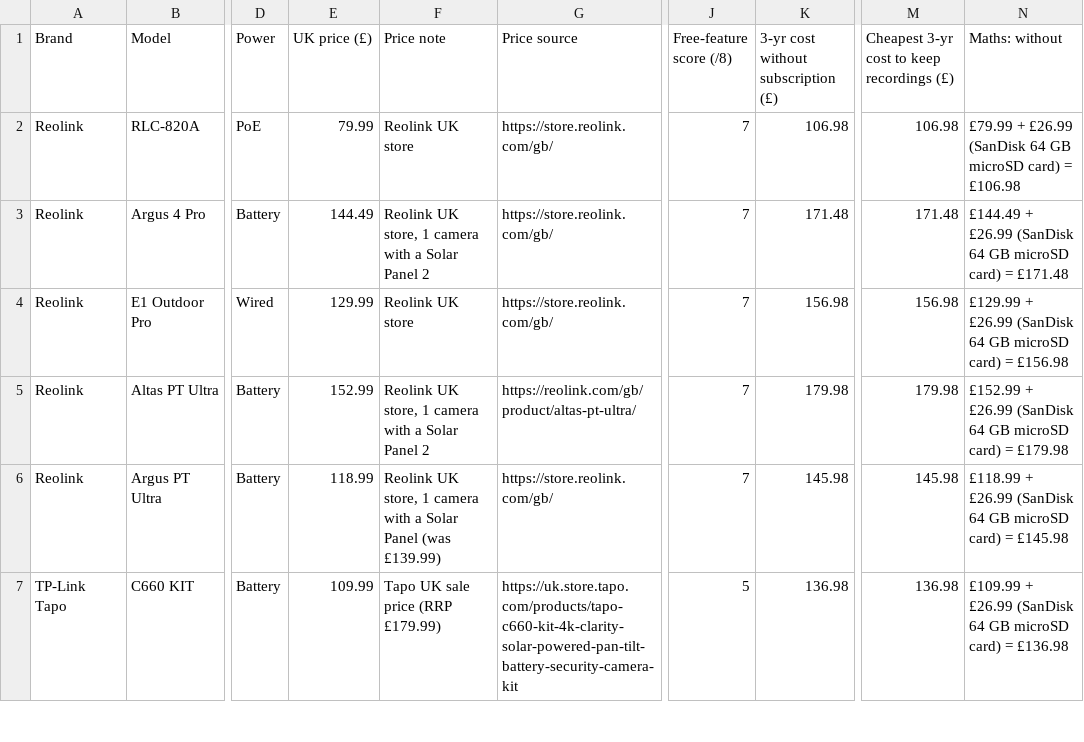
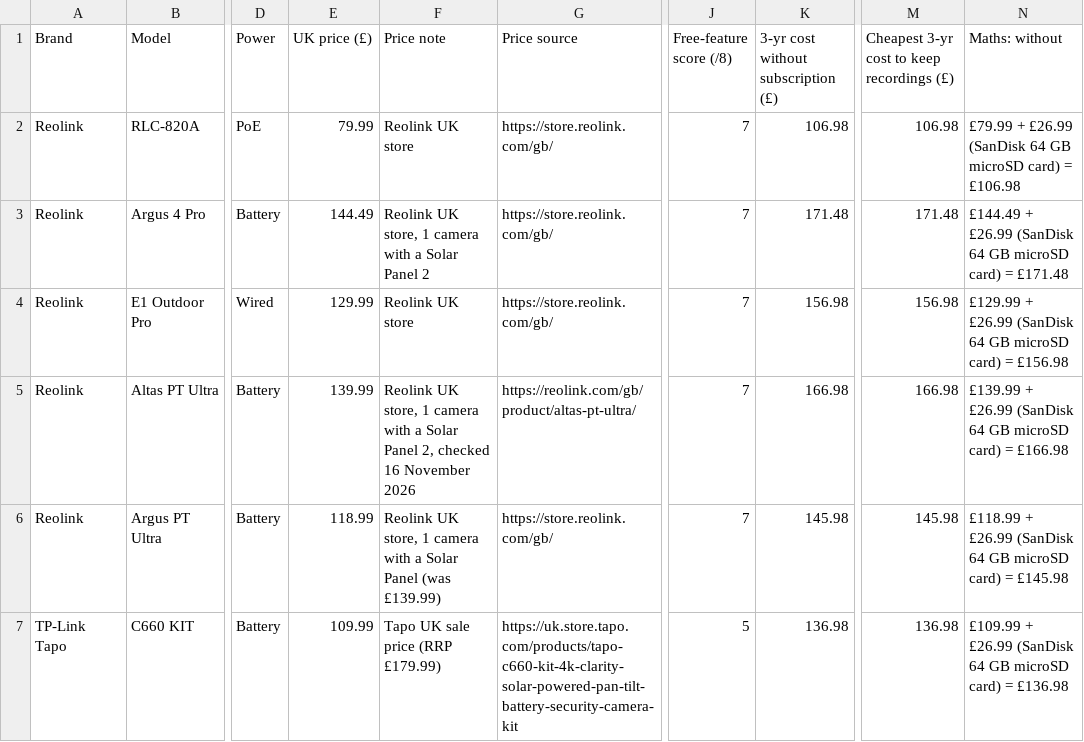
Before and after one commit to lydenyardley/subfree-uk, a CSV file: data/cameras.csv, drawn as a sheet; only a part is shown, gaps mark what is left out; the diff covers the shown part only; the diff names each change by its address in the sheet, - before the commit and + after, or states it on an @@ line.

```diff
--- a/data/cameras.csv
+++ b/data/cameras.csv
-E5 (UK price (£)): 152.99
+E5 (UK price (£)): 139.99
-F5 (Price note): …Solar Panel 2
+F5 (Price note): …Solar Panel 2, checked 16 November 2026
-K5: 179.98
+K5: 166.98
-M5: 179.98
+M5: 166.98
-N5 (Maths: without): £152.99 + £26.99 (SanDisk 64 GB microSD card) = £179.98
+N5 (Maths: without): £139.99 + £26.99 (SanDisk 64 GB microSD card) = £166.98
```
Also changed, not shown: 27 edited cells elsewhere in this file, data/doorbells.csv, data/printers.csv, 11 other files.
